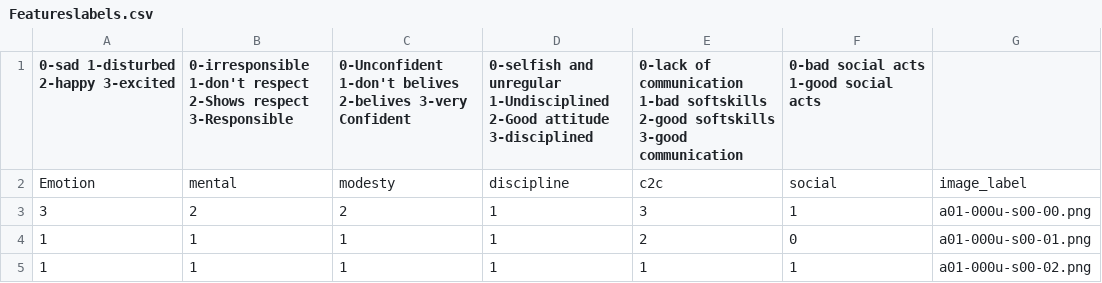
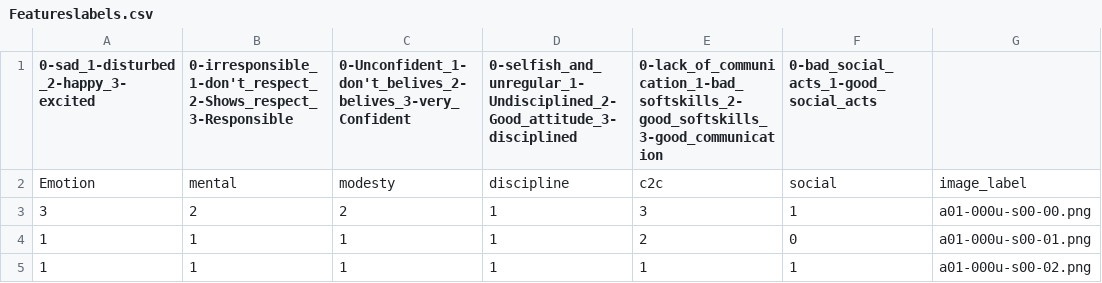
Before and after one commit to Prudhivi-Deepak/Flutter_graphology_app, a CSV file: Graphology/Featureslabels.csv, drawn as a sheet; only a part is shown.

Commit message:
Update Featureslabels.csv

```diff
--- a/Graphology/Featureslabels.csv
+++ b/Graphology/Featureslabels.csv
@@ -1,2 +1,2 @@
-0-sad 1-disturbed 2-happy 3-excited,0-irresponsible 1-don't respect 2-Shows respect 3-Responsible,0-Unconfident 1-don't belives 2-belives 3-very Confident,0-selfish and unregular 1-Undisciplined 2-Good attitude 3-disciplined,0-lack of communication 1-bad softskills 2-good softskills 3-good communication,0-bad social acts 1-good social acts
+0-sad_1-disturbed_2-happy_3-excited,0-irresponsible_1-don't_respect_2-Shows_respect_3-Responsible,0-Unconfident_1-don't_belives_2-belives_3-very_Confident,0-selfish_and_unregular_1-Undisciplined_2-Good_attitude_3-disciplined,0-lack_of_communication_1-bad_softskills_2-good_softskills_3-good_communication,0-bad_social_acts_1-good_social_acts
 Emotion,mental,modesty,discipline,c2c,social,image_label
```
